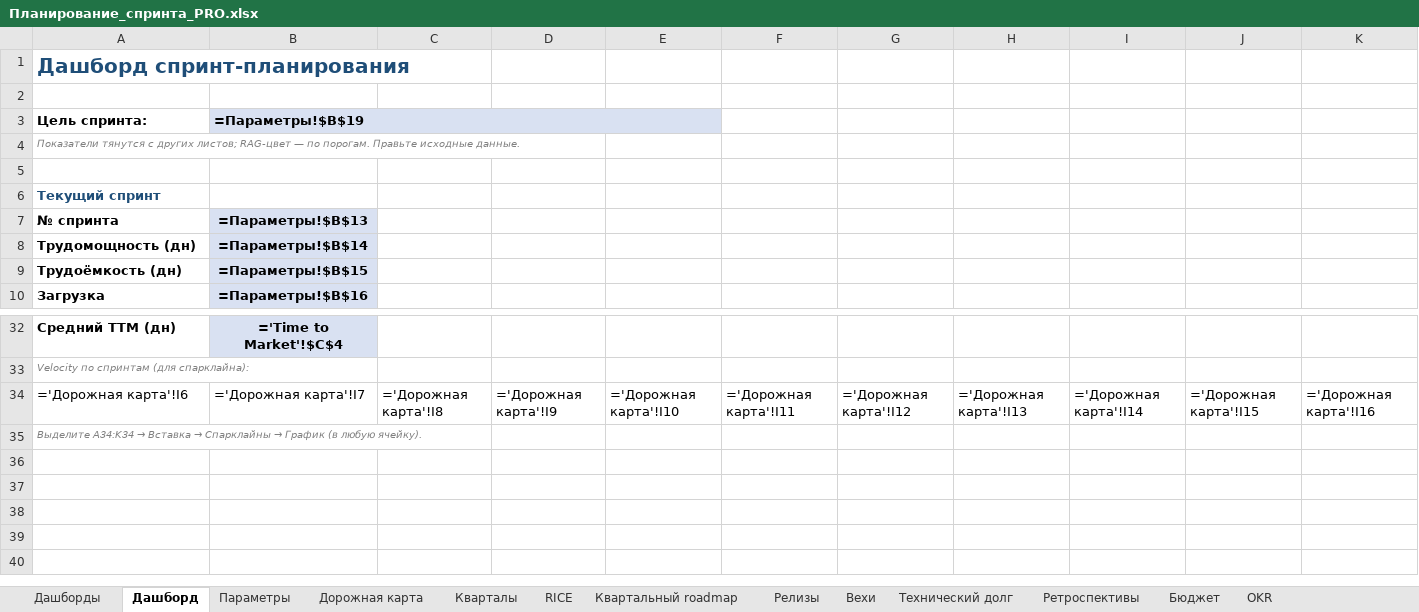
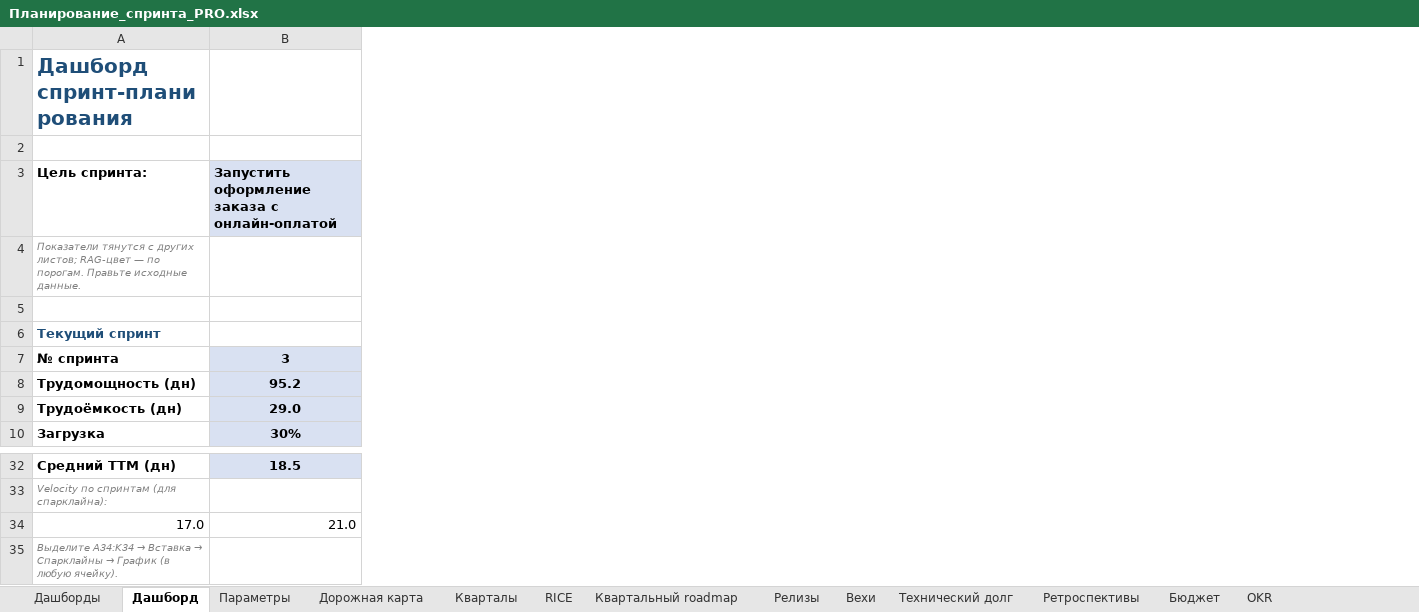
Before and after one commit to neoandrey1985/Planirovanie, an Excel workbook: Планирование_спринта_PRO.xlsx, sheet Дашборд, drawn as a sheet; only a part is shown, gaps mark what is left out; values as stored, in another font and other column widths than the file's, no borders; formulas without a stored value are shown as written; charts and pictures and conditional formats not drawn; removed rows and columns are numbered as before the commit, all else as after; the diff names each change by its address in the sheet, - before the commit and + after, or states it on an @@ line.

```diff
--- a/Планирование_спринта_PRO.xlsx (sheet Дашборд)
+++ b/Планирование_спринта_PRO.xlsx (sheet Дашборд)
-column B (=Параметры!$B$19), rows 7-10: =Параметры!$B$13 | =Параметры!$B$14 | =Параметры!$B$15 | =Параметры!$B$16; rows 32-34: ='Time to Market'!$C$4 |  | ='Дорожная карта'!I7
-column C, row 34: ='Дорожная карта'!I8
-column D, row 34: ='Дорожная карта'!I9
-column E, row 34: ='Дорожная карта'!I10
-column F, row 34: ='Дорожная карта'!I11
-column G, row 34: ='Дорожная карта'!I12
-column H, row 34: ='Дорожная карта'!I13
-column I, row 34: ='Дорожная карта'!I14
-column J, row 34: ='Дорожная карта'!I15
-column K, row 34: ='Дорожная карта'!I16
+column B, rows 3-10: Запустить оформление заказа с онлайн-оплатой |  |  |  | 3 | 95.2 | 29.0 | 30%; rows 32-34: 18.5 |  | 21.0
-A34 (Цель спринта:): ='Дорожная карта'!I6
+A34 (Цель спринта:): 17.0
```
Also changed, not shown: sheet Гант, sheet Дорожная карта, sheet Капасити, sheet Бэклог, sheet Cycle time, sheet Time to Market, 21 more sheets, hidden cells, charts or pictures, 1 other file.
